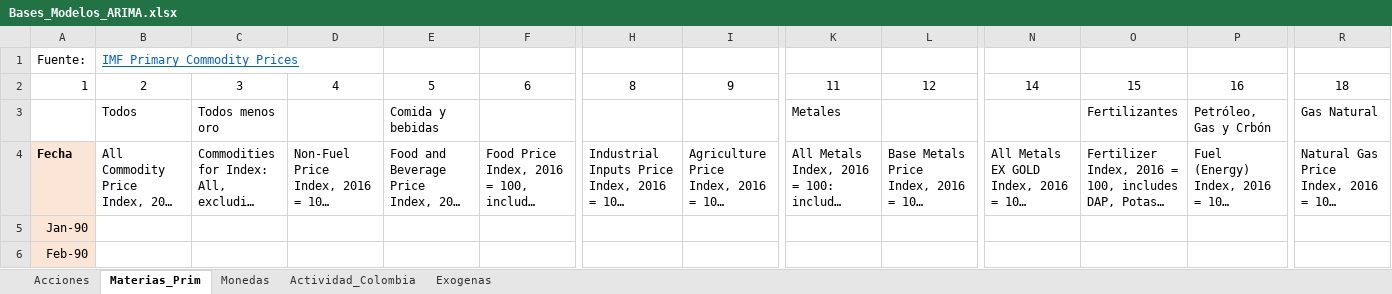
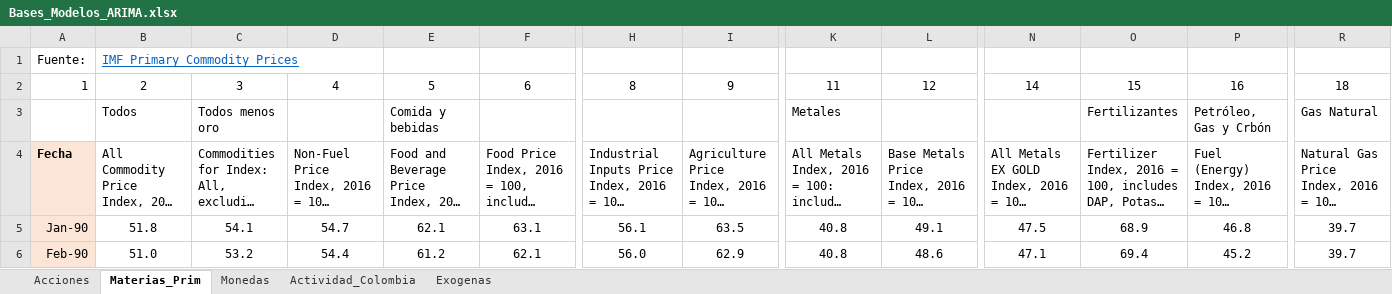
Before and after one commit to Argo-Econ/Modelos_ARIMAX, an Excel workbook: Datos_ent/Bases_Modelos_ARIMA.xlsx, sheet Materias_Prim, drawn as a sheet; only a part is shown, gaps mark what is left out; long unchanged cells end in …; values as stored, in another font and other column widths than the file's, no borders; the diff covers the shown part only; the diff names each change by its address in the sheet, - before the commit and + after, or states it on an @@ line.

```diff
--- a/Datos_ent/Bases_Modelos_ARIMA.xlsx (sheet Materias_Prim)
+++ b/Datos_ent/Bases_Modelos_ARIMA.xlsx (sheet Materias_Prim)
-B5: (empty)
+B5: 51.8
-C5: (empty)
+C5: 54.1
-D5: (empty)
+D5: 54.7
-E5: (empty)
+E5: 62.1
-F5: (empty)
+F5: 63.1
-H5: (empty)
+H5: 56.1
-I5: (empty)
+I5: 63.5
-K5:K6: (empty)
+K5:K6: 40.8
-L5: (empty)
+L5: 49.1
-N5: (empty)
+N5: 47.5
-O5: (empty)
+O5: 68.9
-P5: (empty)
+P5: 46.8
-R5:R6: (empty)
+R5:R6: 39.7
-B6: (empty)
+B6: 51.0
-C6: (empty)
+C6: 53.2
-D6: (empty)
+D6: 54.4
-E6: (empty)
+E6: 61.2
-F6: (empty)
+F6: 62.1
-H6: (empty)
+H6: 56.0
-I6: (empty)
+I6: 62.9
-L6: (empty)
+L6: 48.6
-N6: (empty)
+N6: 47.1
-O6: (empty)
+O6: 69.4
-P6: (empty)
+P6: 45.2
```
Also changed, not shown: 8 added rows and 1344 edited cells elsewhere in this sheet, sheet Actividad_Colombia, sheet Monedas, sheet Acciones, sheet Exogenas, formulas that keep their value, 1 other file.
